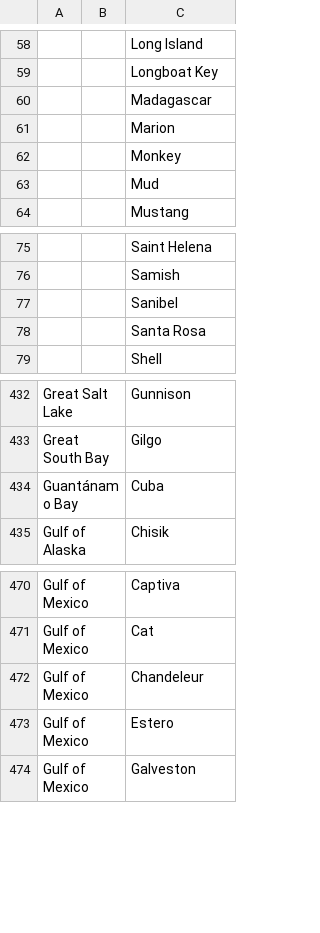
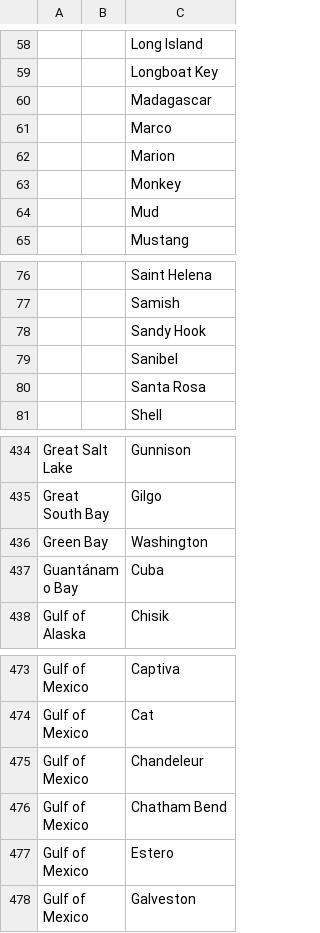
Before and after one commit to VertNet/DwCVocabs, a CSV file: vocabs/island.csv, drawn as a sheet; only a part is shown, gaps mark what is left out; the diff names each change by its address in the sheet, - before the commit and + after, or states it on an @@ line.

```diff
--- a/vocabs/island.csv
+++ b/vocabs/island.csv
+row 61:  |  | Marco
+row 78:  |  | Sandy Hook
+row 436: Green Bay |  | Washington
+row 476: Gulf of Mexico |  | Chatham Bend
```
Also changed, not shown: vocabs/waterbody.csv.
